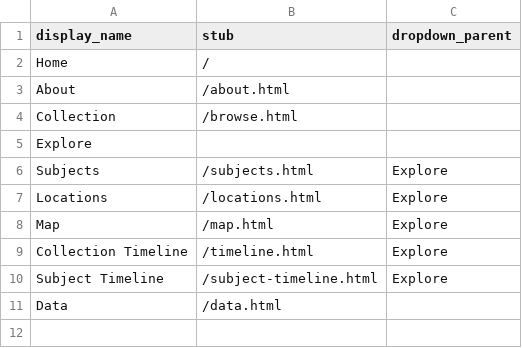
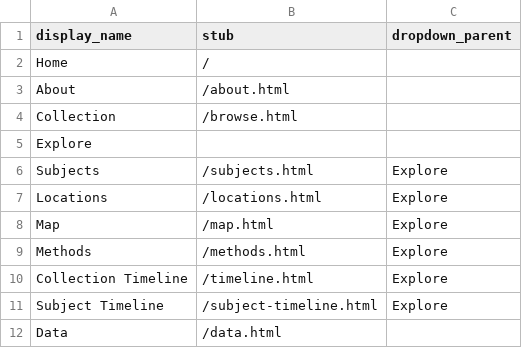
Before and after one commit to Nevada-State-English/nsu-english-thesis, a CSV file: _data/config-nav.csv, drawn as a sheet.

```diff
--- a/_data/config-nav.csv
+++ b/_data/config-nav.csv
@@ -8,2 +8,3 @@ Locations,/locations.html,Explore
 Map,/map.html,Explore
+Methods,/methods.html,Explore
 Collection Timeline,/timeline.html,Explore
```
Also changed, not shown: _data/config-metadata.csv, 7 other files.
